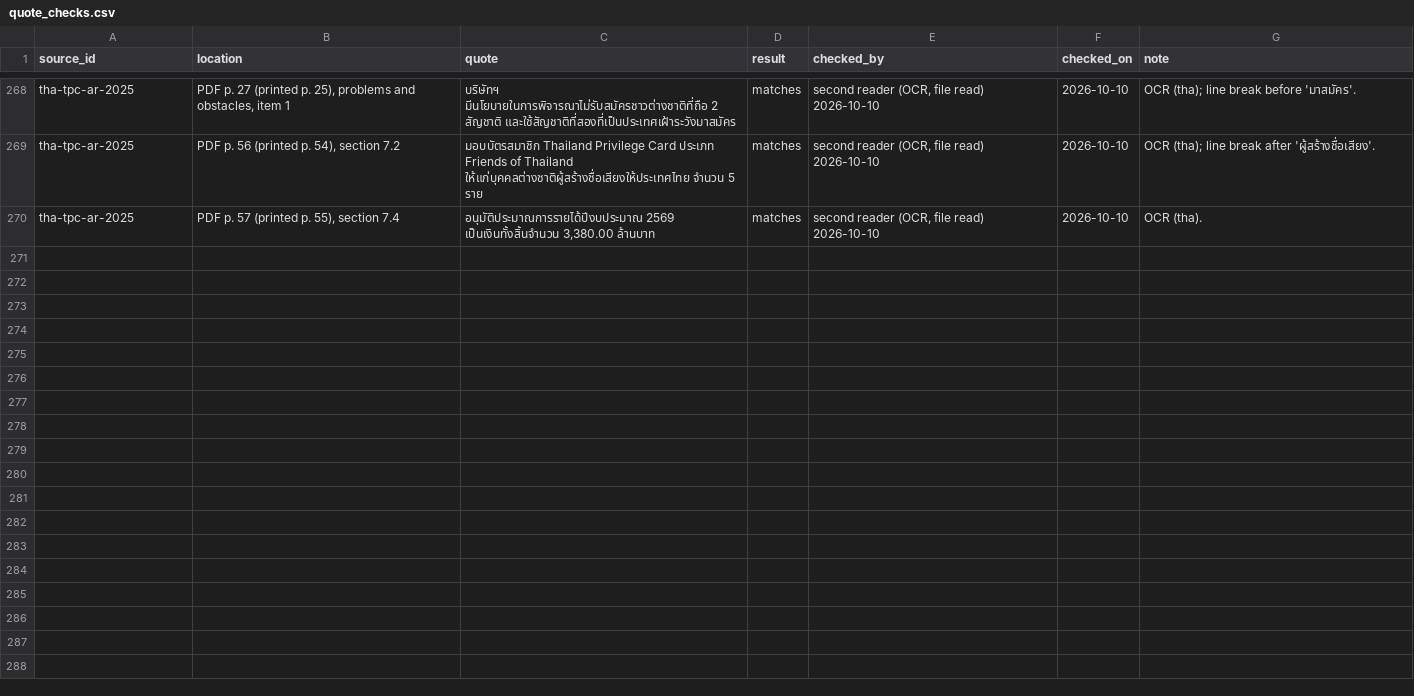
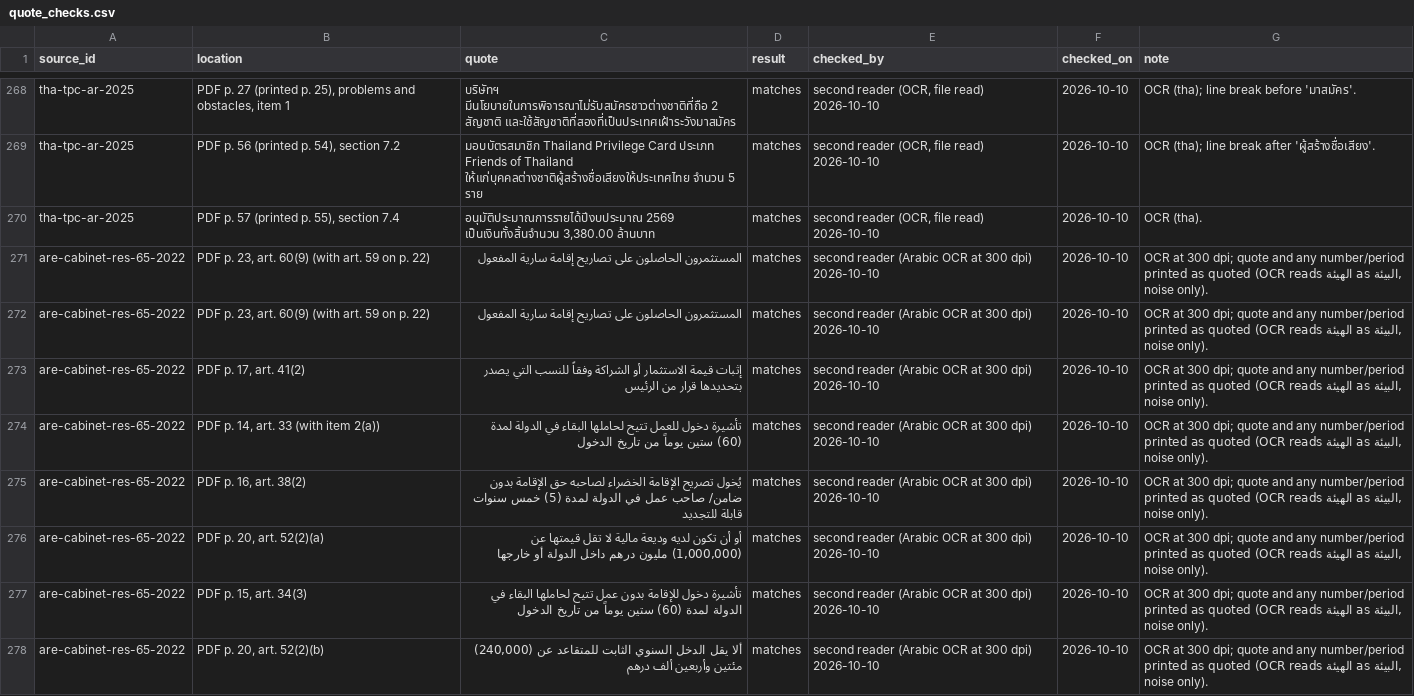
Before and after one commit to oscarleoo/data, a CSV file: topics/cbi/data/quote_checks.csv, drawn as a sheet; only a part is shown, gaps mark what is left out; the diff covers the shown part only.

```diff
--- a/topics/cbi/data/quote_checks.csv
+++ b/topics/cbi/data/quote_checks.csv
@@ -270 +270,9 @@ tha-tpc-ar-2025,"PDF p. 56 (printed p. 54), section 7.2",มอบบัตร
 tha-tpc-ar-2025,"PDF p. 57 (printed p. 55), section 7.4","อนุมัติประมาณการรายได้ปีงบประมาณ 2569 เป็นเงินทั้งสิ้นจำนวน 3,380.00 ล้านบาท",matches,"second reader (OCR, file read) 2026-10-10",2026-10-10,OCR (tha).
+are-cabinet-res-65-2022,"PDF p. 23, art. 60(9) (with art. 59 on p. 22)",المستثمرون الحاصلون على تصاريح إقامة سارية المفعول,matches,second reader (Arabic OCR at 300 dpi) 2026-10-10,2026-10-10,"OCR at 300 dpi; quote and any number/period printed as quoted (OCR reads الهيئة as البيئة, noise only)."
+are-cabinet-res-65-2022,"PDF p. 23, art. 60(9) (with art. 59 on p. 22)",المستثمرون الحاصلون على تصاريح إقامة سارية المفعول,matches,second reader (Arabic OCR at 300 dpi) 2026-10-10,2026-10-10,"OCR at 300 dpi; quote and any number/period printed as quoted (OCR reads الهيئة as البيئة, noise only)."
+are-cabinet-res-65-2022,"PDF p. 17, art. 41(2)",إثبات قيمة الاستثمار أو الشراكة وفقاً للنسب التي يصدر بتحديدها قرار من الرئيس,matches,second reader (Arabic OCR at 300 dpi) 2026-10-10,2026-10-10,"OCR at 300 dpi; quote and any number/period printed as quoted (OCR reads الهيئة as البيئة, noise only)."
+are-cabinet-res-65-2022,"PDF p. 14, art. 33 (with item 2(a))",تأشيرة دخول للعمل تتيح لحاملها البقاء في الدولة لمدة (60) ستين يوماً من تاريخ الدخول,matches,second reader (Arabic OCR at 300 dpi) 2026-10-10,2026-10-10,"OCR at 300 dpi; quote and any number/period printed as quoted (OCR reads الهيئة as البيئة, noise only)."
+are-cabinet-res-65-2022,"PDF p. 16, art. 38(2)",يُخول تصريح الإقامة الخضراء لصاحبه حق الإقامة بدون ضامن/ صاحب عمل في الدولة لمدة (5) خمس سنوات قابلة للتجديد,matches,second reader (Arabic OCR at 300 dpi) 2026-10-10,2026-10-10,"OCR at 300 dpi; quote and any number/period printed as quoted (OCR reads الهيئة as البيئة, noise only)."
+are-cabinet-res-65-2022,"PDF p. 20, art. 52(2)(a)","أو أن تكون لديه وديعة مالية لا تقل قيمتها عن (1,000,000) مليون درهم داخل الدولة أو خارجها",matches,second reader (Arabic OCR at 300 dpi) 2026-10-10,2026-10-10,"OCR at 300 dpi; quote and any number/period printed as quoted (OCR reads الهيئة as البيئة, noise only)."
+are-cabinet-res-65-2022,"PDF p. 15, art. 34(3)",تأشيرة دخول للإقامة بدون عمل تتيح لحاملها البقاء في الدولة لمدة (60) ستين يوماً من تاريخ الدخول,matches,second reader (Arabic OCR at 300 dpi) 2026-10-10,2026-10-10,"OCR at 300 dpi; quote and any number/period printed as quoted (OCR reads الهيئة as البيئة, noise only)."
+are-cabinet-res-65-2022,"PDF p. 20, art. 52(2)(b)","ألا يقل الدخل السنوي الثابت للمتقاعد عن (240,000) مئتين وأربعين ألف درهم",matches,second reader (Arabic OCR at 300 dpi) 2026-10-10,2026-10-10,"OCR at 300 dpi; quote and any number/period printed as quoted (OCR reads الهيئة as البيئة, noise only)."
```
Also changed, not shown: 7 added rows elsewhere in this file.
